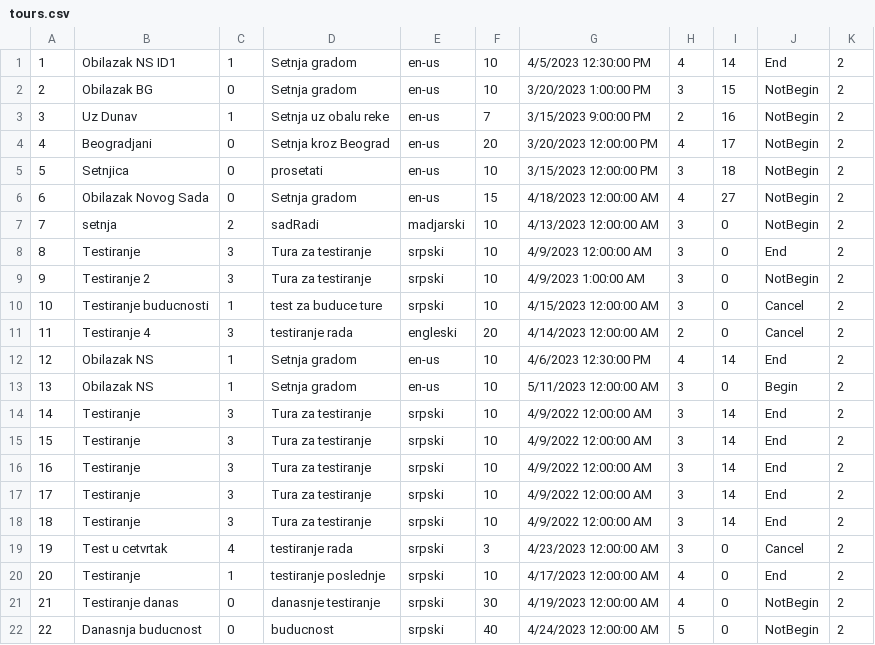
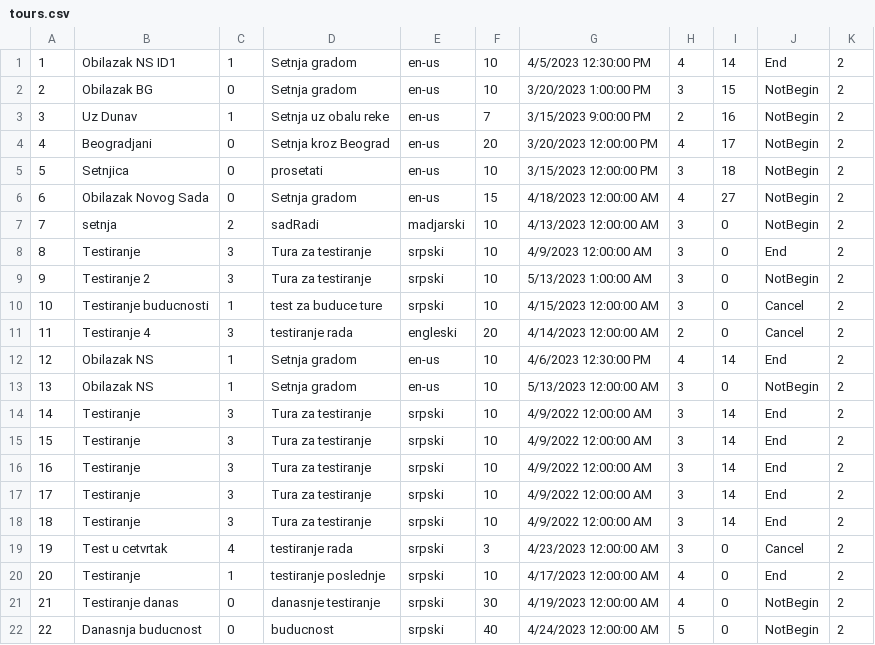
Before and after one commit to Pekseto/SIMS, a CSV file: SIMS-Tourist-Project-main/Tourist-Project/Tourist-Project/Data/tours.csv, drawn as a sheet.

```diff
--- a/SIMS-Tourist-Project-main/Tourist-Project/Tourist-Project/Data/tours.csv
+++ b/SIMS-Tourist-Project-main/Tourist-Project/Tourist-Project/Data/tours.csv
@@ -8,3 +8,3 @@
 8|Testiranje|3|Tura za testiranje|srpski|10|4/9/2023 12:00:00 AM|3|0|End|2
-9|Testiranje 2|3|Tura za testiranje|srpski|10|4/9/2023 1:00:00 AM|3|0|NotBegin|2
+9|Testiranje 2|3|Tura za testiranje|srpski|10|5/13/2023 1:00:00 AM|3|0|NotBegin|2
 10|Testiranje buducnosti|1|test za buduce ture|srpski|10|4/15/2023 12:00:00 AM|3|0|Cancel|2
@@ -12,3 +12,3 @@
 12|Obilazak NS|1|Setnja gradom|en-us|10|4/6/2023 12:30:00 PM|4|14|End|2
-13|Obilazak NS|1|Setnja gradom|en-us|10|5/11/2023 12:00:00 AM|3|0|Begin|2
+13|Obilazak NS|1|Setnja gradom|en-us|10|5/13/2023 12:00:00 AM|3|0|NotBegin|2
 14|Testiranje|3|Tura za testiranje|srpski|10|4/9/2022 12:00:00 AM|3|14|End|2
```
Also changed, not shown: SIMS-Tourist-Project-main/Tourist-Project/Tourist-Project/Data/images.csv, SIMS-Tourist-Project-main/Tourist-Project/Tourist-Project/Data/tourReservations.csv, 16 other files.
